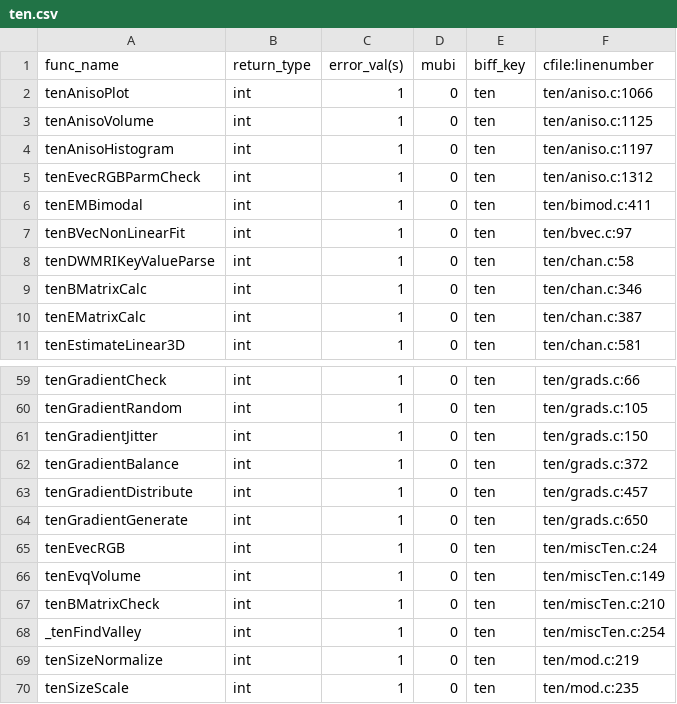
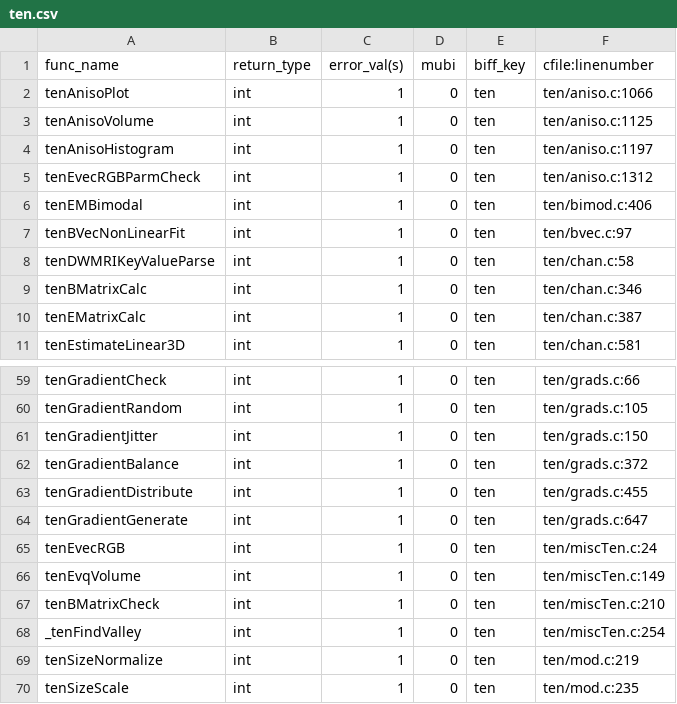
Before and after one commit to hjmjohnson/teem, a CSV file: python/cffi/biffdata/ten.csv, drawn as a sheet; only a part is shown, gaps mark what is left out.

```diff
--- a/python/cffi/biffdata/ten.csv
+++ b/python/cffi/biffdata/ten.csv
@@ -5,3 +5,3 @@ tenAnisoHistogram,int,1,0,ten,ten/aniso.c:1197
 tenEvecRGBParmCheck,int,1,0,ten,ten/aniso.c:1312
-tenEMBimodal,int,1,0,ten,ten/bimod.c:411
+tenEMBimodal,int,1,0,ten,ten/bimod.c:406
 tenBVecNonLinearFit,int,1,0,ten,ten/bvec.c:97
@@ -62,4 +62,4 @@ tenGradientJitter,int,1,0,ten,ten/grads.c:150
 tenGradientBalance,int,1,0,ten,ten/grads.c:372
-tenGradientDistribute,int,1,0,ten,ten/grads.c:457
-tenGradientGenerate,int,1,0,ten,ten/grads.c:650
+tenGradientDistribute,int,1,0,ten,ten/grads.c:455
+tenGradientGenerate,int,1,0,ten,ten/grads.c:647
 tenEvecRGB,int,1,0,ten,ten/miscTen.c:24
```
Also changed, not shown: 20 other files.
